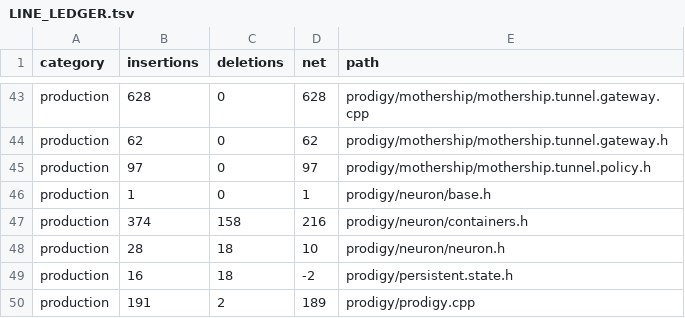
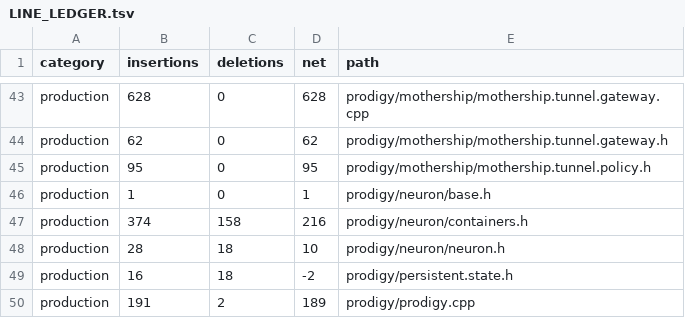
Before and after one commit to victorstewart/prodigy, a TSV file: prodigy/docs/tunnel-provider-refactor/LINE_LEDGER.tsv, drawn as a sheet; only a part is shown, gaps mark what is left out.

Commit message:
Delete tunnel runtime connectivity alias

```diff
--- a/prodigy/docs/tunnel-provider-refactor/LINE_LEDGER.tsv
+++ b/prodigy/docs/tunnel-provider-refactor/LINE_LEDGER.tsv
@@ -44,3 +44,3 @@ production	628	0	628	prodigy/mothership/mothership.tunnel.gateway.cpp
 production	62	0	62	prodigy/mothership/mothership.tunnel.gateway.h
-production	97	0	97	prodigy/mothership/mothership.tunnel.policy.h
+production	95	0	95	prodigy/mothership/mothership.tunnel.policy.h
 production	1	0	1	prodigy/neuron/base.h
```
Also changed, not shown: 5 other files.
